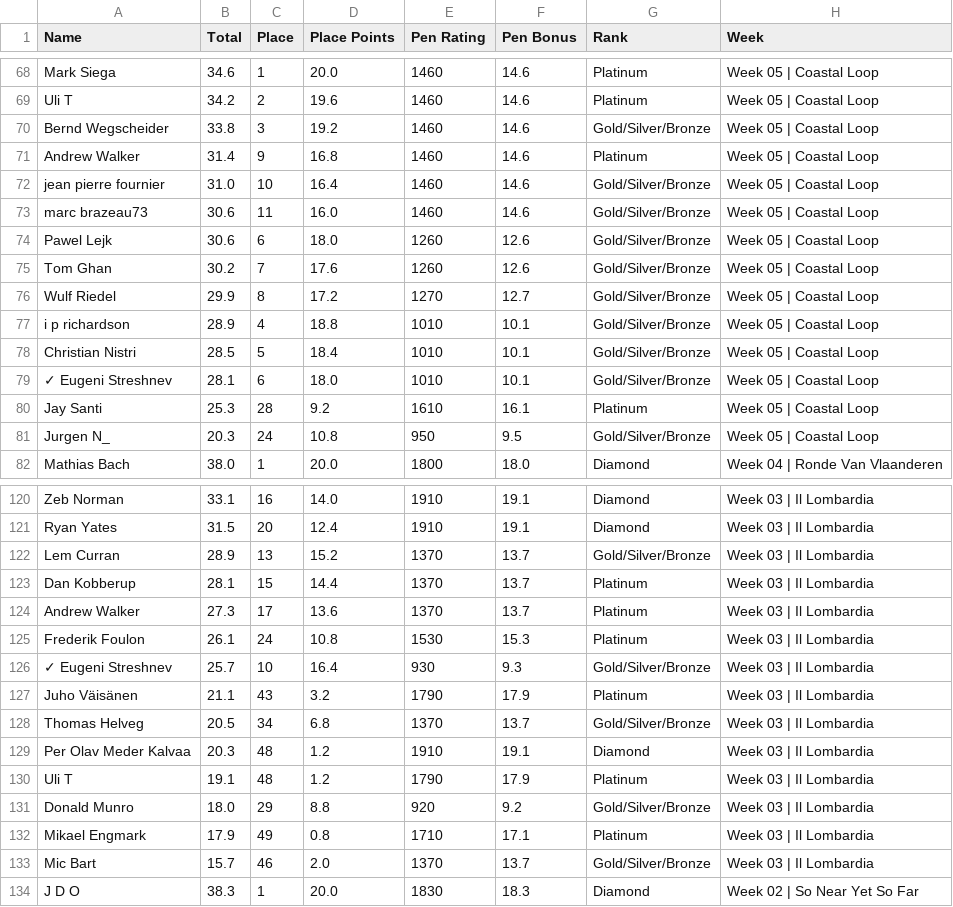
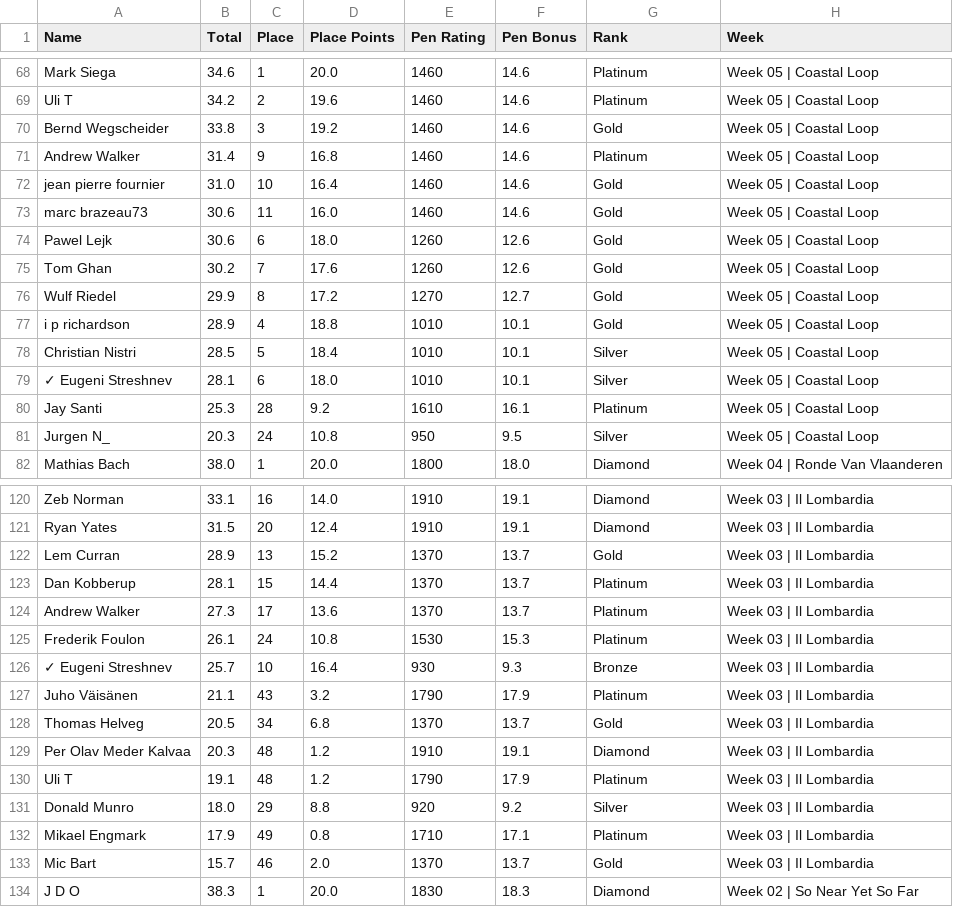
Before and after one commit to somaek/somaek.github.io, a CSV file: classicsW.csv, drawn as a sheet; only a part is shown, gaps mark what is left out; the diff covers the shown part only; the diff names each change by its address in the sheet, - before the commit and + after, or states it on an @@ line.

Commit message:
Flat: latest data (2025-11-13T20:21:33.505Z) {   "date": "2025-11-13T20:21:33.505Z",   "files": [     {       "name": "classicsW.csv",       "deltaBytes": -444,       "source": "https://docs.google.com/spreadsheets/d/e/2PACX-1vRvhxu0K_Xo9xfMRuphtXMsu4NDZejmGdOMvQW-H1NackeL8_LvkIonBTkc2nAxAAJUbobOnL4E_dJh/pub?gid=1269985083&single=true&output=csv"     }   ] }

```diff
--- a/classicsW.csv
+++ b/classicsW.csv
-G70 (Rank): Gold/Silver/Bronze
+G70 (Rank): Gold
-G72:G77 (Rank): Gold/Silver/Bronze
+G72:G77 (Rank): Gold
-G78:G79 (Rank): Gold/Silver/Bronze
+G78:G79 (Rank): Silver
-G81 (Rank): Gold/Silver/Bronze
+G81 (Rank): Silver
-G122 (Rank): Gold/Silver/Bronze
+G122 (Rank): Gold
-G126 (Rank): Gold/Silver/Bronze
+G126 (Rank): Bronze
-G128 (Rank): Gold/Silver/Bronze
+G128 (Rank): Gold
-G131 (Rank): Gold/Silver/Bronze
+G131 (Rank): Silver
-G133 (Rank): Gold/Silver/Bronze
+G133 (Rank): Gold
```
Also changed, not shown: 19 edited cells elsewhere in this file.
